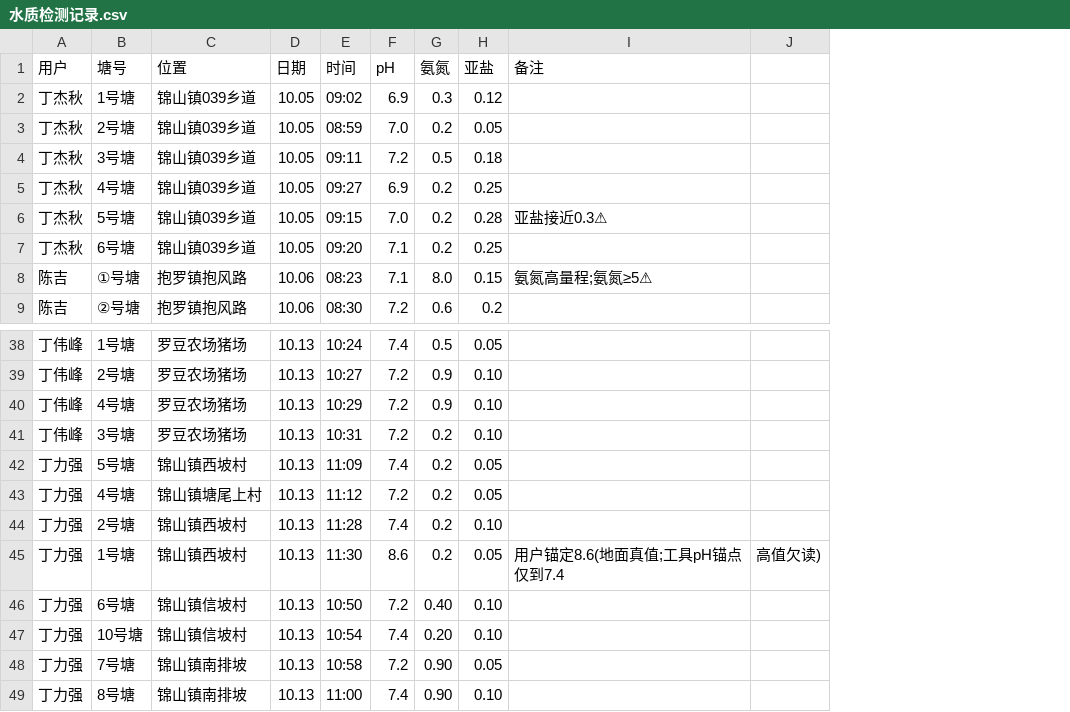
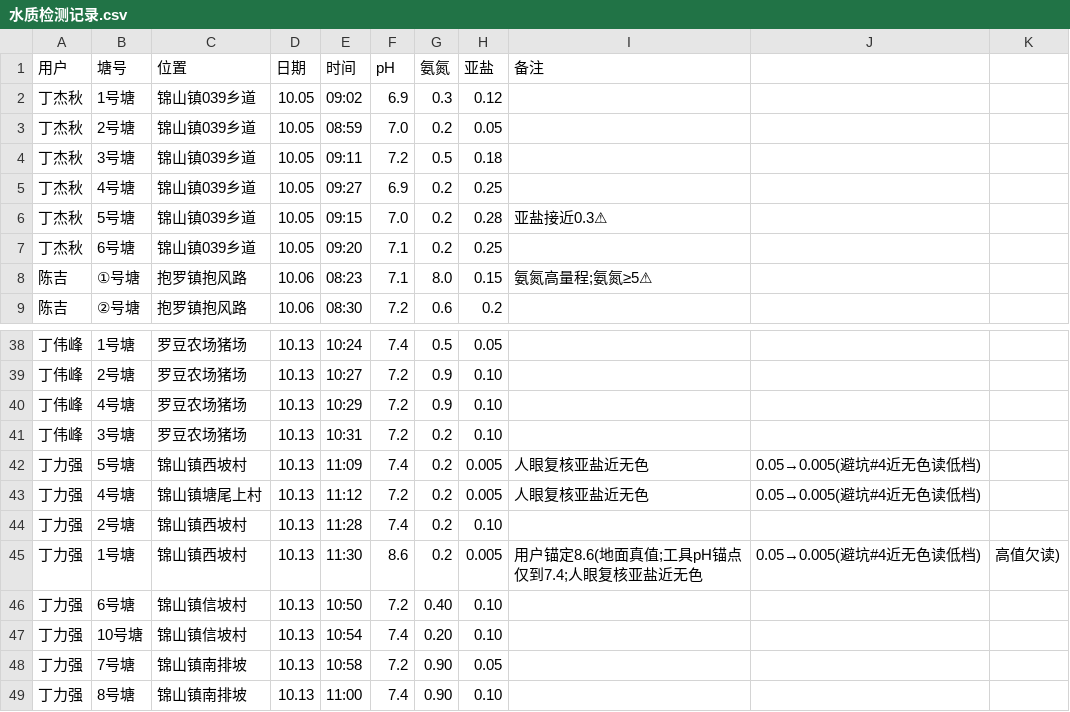
Before and after one commit to shengjunfu02-maker/iwork, a CSV file: 数据/水质检测记录.csv, drawn as a sheet; only a part is shown, gaps mark what is left out; the diff names each change by its address in the sheet, - before the commit and + after, or states it on an @@ line.

Commit message:
CSV: 丁力强5/4/1号塘亚盐0.05→0.005(人眼目视复核近无色,避坑#4读低档)

```diff
--- a/数据/水质检测记录.csv
+++ b/数据/水质检测记录.csv
+column J, rows 42-45: 0.05→0.005(避坑#4近无色读低档) | 0.05→0.005(避坑#4近无色读低档) |  | 0.05→0.005(避坑#4近无色读低档)
-H42:H43 (亚盐): 0.05
+H42:H43 (亚盐): 0.005
-I42:I43 (备注): (empty)
+I42:I43 (备注): 人眼复核亚盐近无色
-H45 (亚盐): 0.05
+H45 (亚盐): 0.005
-I45 (备注): 用户锚定8.6(地面真值;工具pH锚点仅到7.4
+I45 (备注): 用户锚定8.6(地面真值;工具pH锚点仅到7.4;人眼复核亚盐近无色
```
